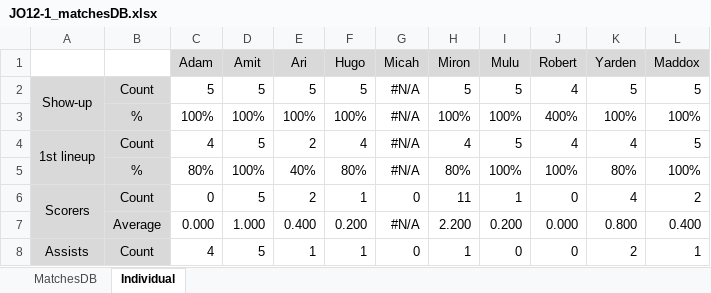
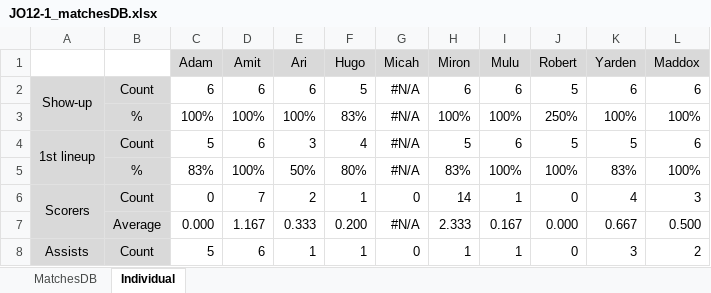
Before and after one commit to sifo-12/rkavic, an Excel workbook: JO12-1/JO12-1_matchesDB.xlsx, sheet Individual, drawn as a sheet; only a part is shown; values as stored, in another font and other column widths than the file's, no borders; charts and pictures not drawn; removed rows and columns are numbered as before the commit, all else as after; the diff covers the shown part only; the diff names each change by its address in the sheet, - before the commit and + after, or states it on an @@ line.

Commit message:
Add files via upload

```diff
--- a/JO12-1/JO12-1_matchesDB.xlsx (sheet Individual)
+++ b/JO12-1/JO12-1_matchesDB.xlsx (sheet Individual)
-C2 (Adam): 5
+C2 (Adam): 6
-D2 (Amit): 5
+D2 (Amit): 6
-E2 (Ari): 5
+E2 (Ari): 6
-H2 (Miron): 5
+H2 (Miron): 6
-I2 (Mulu): 5
+I2 (Mulu): 6
-J2 (Robert): 4
+J2 (Robert): 5
-K2 (Yarden): 5
+K2 (Yarden): 6
-L2 (Maddox): 5
+L2 (Maddox): 6
-F3 (Hugo): 100%
+F3 (Hugo): 83%
-J3 (Robert): 400%
+J3 (Robert): 250%
-C4 (Adam): 4
+C4 (Adam): 5
-D4 (Amit): 5
+D4 (Amit): 6
-E4 (Ari): 2
+E4 (Ari): 3
-H4 (Miron): 4
+H4 (Miron): 5
-I4 (Mulu): 5
+I4 (Mulu): 6
-J4 (Robert): 4
+J4 (Robert): 5
-K4 (Yarden): 4
+K4 (Yarden): 5
-L4 (Maddox): 5
+L4 (Maddox): 6
-C5 (Adam): 80%
+C5 (Adam): 83%
-E5 (Ari): 40%
+E5 (Ari): 50%
-H5 (Miron): 80%
+H5 (Miron): 83%
-K5 (Yarden): 80%
+K5 (Yarden): 83%
-D6 (Amit): 5
+D6 (Amit): 7
-H6 (Miron): 11
+H6 (Miron): 14
-L6 (Maddox): 2
+L6 (Maddox): 3
-row 7:  | Average | 0.000 | 1.000 | 0.400 | 0.200 | #N/A | 2.200 | 0.200 | 0.000 | 0.800 | 0.400
+row 7:  | Average | 0.000 | 1.167 | 0.333 | 0.200 | #N/A | 2.333 | 0.167 | 0.000 | 0.667 | 0.500
-C8 (Adam): 4
+C8 (Adam): 5
-D8 (Amit): 5
+D8 (Amit): 6
-I8 (Mulu): 0
+I8 (Mulu): 1
-K8 (Yarden): 2
+K8 (Yarden): 3
-L8 (Maddox): 1
+L8 (Maddox): 2
```
Also changed, not shown: 2 added rows, 2 removed rows and 6 edited cells elsewhere in this sheet, sheet MatchesDB, formulas that keep their value, charts or pictures.
